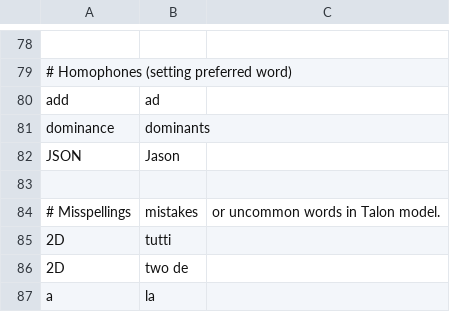
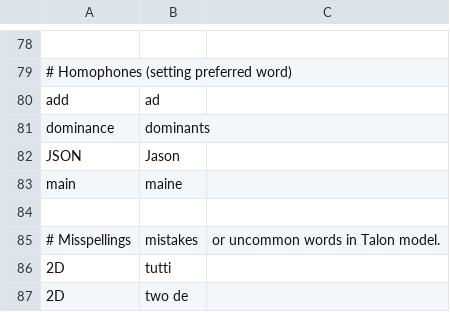
Before and after one commit to downscore/eam-talon, a CSV file: settings/additional_words.csv, drawn as a sheet; only a part is shown, gaps mark what is left out; the shorter side is filled out with more unchanged rows.

```diff
--- a/settings/additional_words.csv
+++ b/settings/additional_words.csv
@@ -82,2 +82,3 @@ dominance,dominants
 JSON,Jason
+main,maine
 
```
Also changed, not shown: 8 other files.
